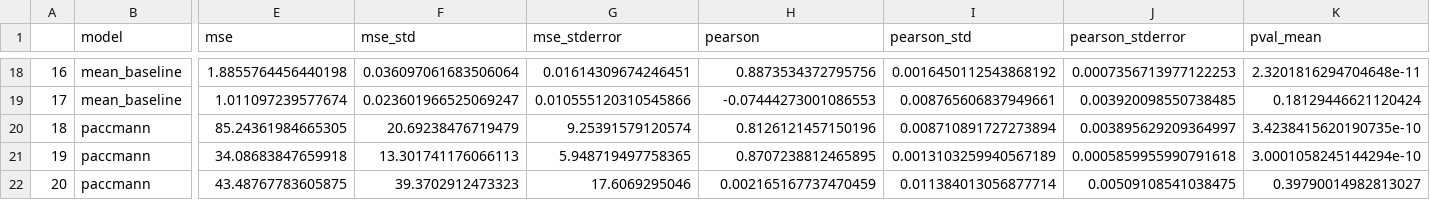
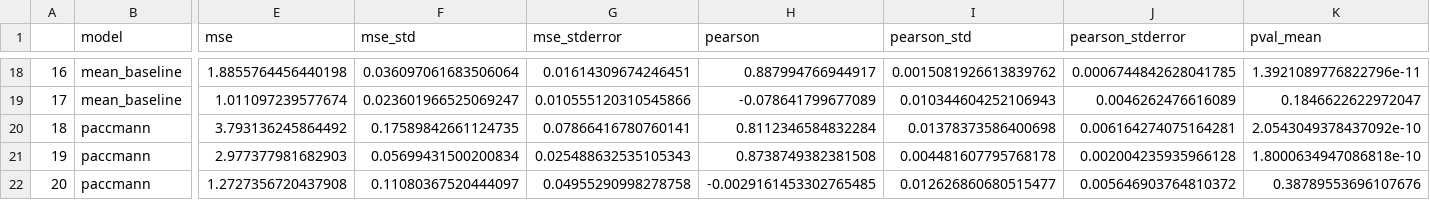
Before and after one commit to UroGenus/GDSC_Pancreatic_study, a CSV file: tables/results/GDSC/T1_gdsc_mse_pearson_per_cell_line.csv, drawn as a sheet; only a part is shown, gaps mark what is left out; the diff covers the shown part only; the diff names each change by its address in the sheet, - before the commit and + after, or states it on an @@ line.

```diff
--- a/tables/results/GDSC/T1_gdsc_mse_pearson_per_cell_line.csv
+++ b/tables/results/GDSC/T1_gdsc_mse_pearson_per_cell_line.csv
-H18 (pearson): 0.8873534372795756
+H18 (pearson): 0.887994766944917
-I18 (pearson_std): 0.0016450112543868192
+I18 (pearson_std): 0.0015081926613839762
-J18 (pearson_stderror): 0.0007356713977122253
+J18 (pearson_stderror): 0.0006744842628041785
-K18 (pval_mean): 2.3201816294704648e-11
+K18 (pval_mean): 1.3921089776822796e-11
-H19 (pearson): -0.07444273001086553
+H19 (pearson): -0.078641799677089
-I19 (pearson_std): 0.008765606837949661
+I19 (pearson_std): 0.010344604252106943
-J19 (pearson_stderror): 0.003920098550738485
+J19 (pearson_stderror): 0.0046262476616089
-K19 (pval_mean): 0.18129446621120424
+K19 (pval_mean): 0.1846622622972047
-E20 (mse): 85.24361984665305
+E20 (mse): 3.793136245864492
-F20 (mse_std): 20.69238476719479
+F20 (mse_std): 0.17589842661124735
-G20 (mse_stderror): 9.25391579120574
+G20 (mse_stderror): 0.07866416780760141
-H20 (pearson): 0.8126121457150196
+H20 (pearson): 0.8112346584832284
-I20 (pearson_std): 0.008710891727273894
+I20 (pearson_std): 0.01378373586400698
-J20 (pearson_stderror): 0.003895629209364997
+J20 (pearson_stderror): 0.006164274075164281
-K20 (pval_mean): 3.4238415620190735e-10
+K20 (pval_mean): 2.0543049378437092e-10
-E21 (mse): 34.08683847659918
+E21 (mse): 2.977377981682903
-F21 (mse_std): 13.301741176066113
+F21 (mse_std): 0.05699431500200834
-G21 (mse_stderror): 5.948719497758365
+G21 (mse_stderror): 0.025488632535105343
-H21 (pearson): 0.8707238812465895
+H21 (pearson): 0.8738749382381508
-I21 (pearson_std): 0.0013103259940567189
+I21 (pearson_std): 0.004481607795768178
-J21 (pearson_stderror): 0.0005859955990791618
+J21 (pearson_stderror): 0.002004235935966128
-K21 (pval_mean): 3.0001058245144294e-10
+K21 (pval_mean): 1.8000634947086818e-10
-E22 (mse): 43.48767783605875
+E22 (mse): 1.2727356720437908
-F22 (mse_std): 39.3702912473323
+F22 (mse_std): 0.11080367520444097
-G22 (mse_stderror): 17.6069295046
+G22 (mse_stderror): 0.04955290998278758
-H22 (pearson): 0.002165167737470459
+H22 (pearson): -0.0029161453302765485
-I22 (pearson_std): 0.011384013056877714
+I22 (pearson_std): 0.012626860680515477
-J22 (pearson_stderror): 0.00509108541038475
+J22 (pearson_stderror): 0.005646903764810372
-K22 (pval_mean): 0.39790014982813027
+K22 (pval_mean): 0.38789553696107676
```
Also changed, not shown: 99 edited cells elsewhere in this file, tables/results/GDSC/T2_gdsc_ranking_results.csv, tables/results/GDSC/T3_gdsc_mse_pearson_per_drug.csv, 1 other file.
